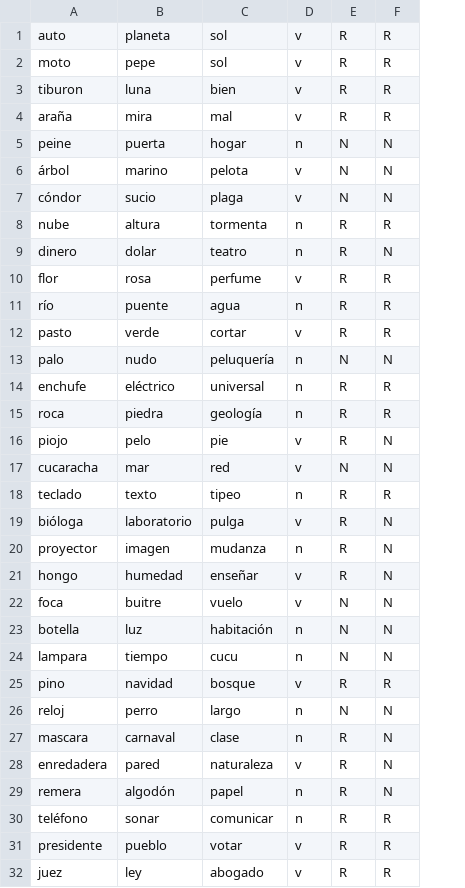
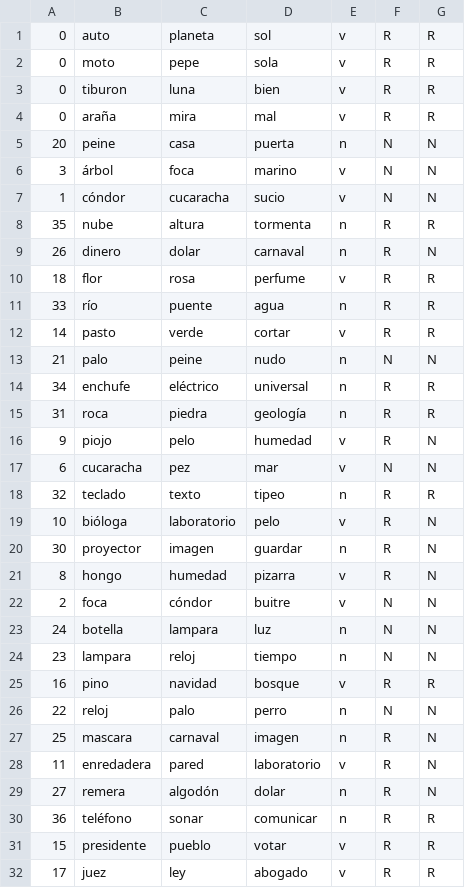
Before and after one commit to sevita/neurociencia, a CSV file: grupo3/priming/palabras2.csv, drawn as a sheet; only a part is shown; addresses are those after the commit; the diff covers the shown part only; the diff names each change by its address in the sheet, - before the commit and + after, or states it on an @@ line.

```diff
--- a/grupo3/priming/palabras2.csv
+++ b/grupo3/priming/palabras2.csv
+column A, rows 1-32: 0 | 0 | 0 | 0 | 20 | 3 | 1 | 35 | 26 | 18 | 33 | 14 | 21 | 34 | 31 | 9 | 6 | 32 | 10 | 30 | 8 | 2 | 24 | 23 | 16 | 22 | 25 | 11 | 27 | 36 | 15 | 17
-D2: sol
+D2: sola
-C5: puerta
+C5: casa
-D5: hogar
+D5: puerta
-C6: marino
+C6: foca
-D6: pelota
+D6: marino
-C7: sucio
+C7: cucaracha
-D7: plaga
+D7: sucio
-D9: teatro
+D9: carnaval
-C13: nudo
+C13: peine
-D13: peluquería
+D13: nudo
-D16: pie
+D16: humedad
-C17: mar
+C17: pez
-D17: red
+D17: mar
-D19: pulga
+D19: pelo
-D20: mudanza
+D20: guardar
-D21: enseñar
+D21: pizarra
-C22: buitre
+C22: cóndor
-D22: vuelo
+D22: buitre
-C23: luz
+C23: lampara
-D23: habitación
+D23: luz
-C24: tiempo
+C24: reloj
-D24: cucu
+D24: tiempo
-C26: perro
+C26: palo
-D26: largo
+D26: perro
-D27: clase
+D27: imagen
-D28: naturaleza
+D28: laboratorio
-D29: papel
+D29: dolar
```
Also changed, not shown: 10 edited cells elsewhere in this file, grupo3/priming/palabras0.csv, grupo3/priming/palabras1.csv, 15 other files.
